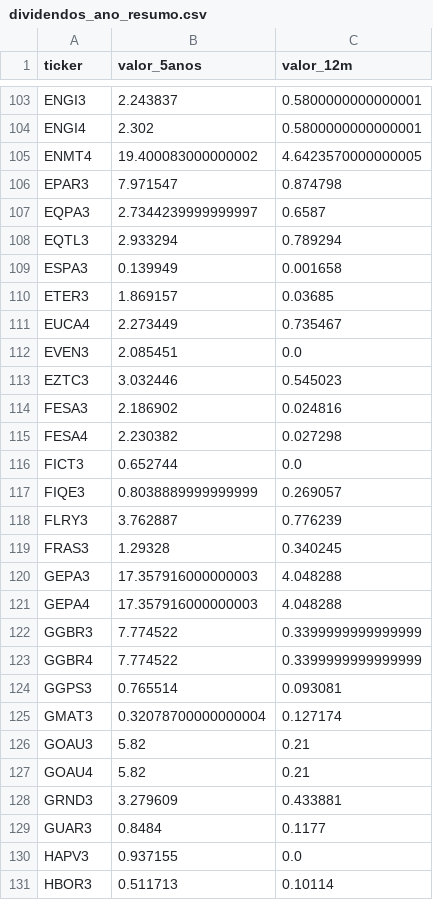
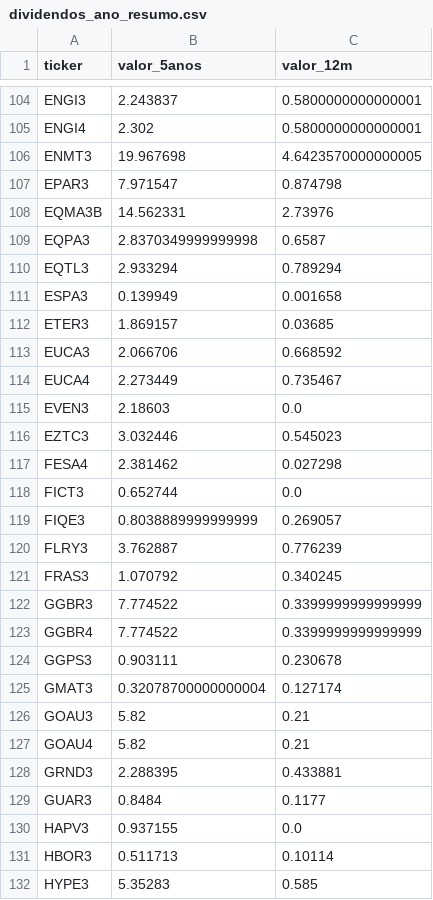
Before and after one commit to gustavolima007/Bussola-de-Valor, a CSV file: data/dividendos_ano_resumo.csv, drawn as a sheet; only a part is shown, gaps mark what is left out; the shorter side is filled out with more unchanged rows; the diff covers the shown part only.

```diff
--- a/data/dividendos_ano_resumo.csv
+++ b/data/dividendos_ano_resumo.csv
@@ -104,5 +105,6 @@ ENGI3,2.243837,0.5800000000000001
 ENGI4,2.302,0.5800000000000001
-ENMT4,19.400083000000002,4.6423570000000005
+ENMT3,19.967698,4.6423570000000005
 EPAR3,7.971547,0.874798
-EQPA3,2.7344239999999997,0.6587
+EQMA3B,14.562331,2.73976
+EQPA3,2.8370349999999998,0.6587
 EQTL3,2.933294,0.789294
@@ -110,7 +112,7 @@ ESPA3,0.139949,0.001658
 ETER3,1.869157,0.03685
+EUCA3,2.066706,0.668592
 EUCA4,2.273449,0.735467
-EVEN3,2.085451,0.0
+EVEN3,2.18603,0.0
 EZTC3,3.032446,0.545023
-FESA3,2.186902,0.024816
-FESA4,2.230382,0.027298
+FESA4,2.381462,0.027298
 FICT3,0.652744,0.0
@@ -118,8 +120,6 @@ FIQE3,0.8038889999999999,0.269057
 FLRY3,3.762887,0.776239
-FRAS3,1.29328,0.340245
-GEPA3,17.357916000000003,4.048288
-GEPA4,17.357916000000003,4.048288
+FRAS3,1.070792,0.340245
 GGBR3,7.774522,0.3399999999999999
 GGBR4,7.774522,0.3399999999999999
-GGPS3,0.765514,0.093081
+GGPS3,0.903111,0.230678
 GMAT3,0.32078700000000004,0.127174
@@ -127,3 +127,3 @@ GOAU3,5.82,0.21
 GOAU4,5.82,0.21
-GRND3,3.279609,0.433881
+GRND3,2.288395,0.433881
 GUAR3,0.8484,0.1177
```
Also changed, not shown: 10 added rows, 10 removed rows and 46 edited cells elsewhere in this file, data/acoes_e_fundos.csv, data/dividendos_ano.csv, 20 other files.
